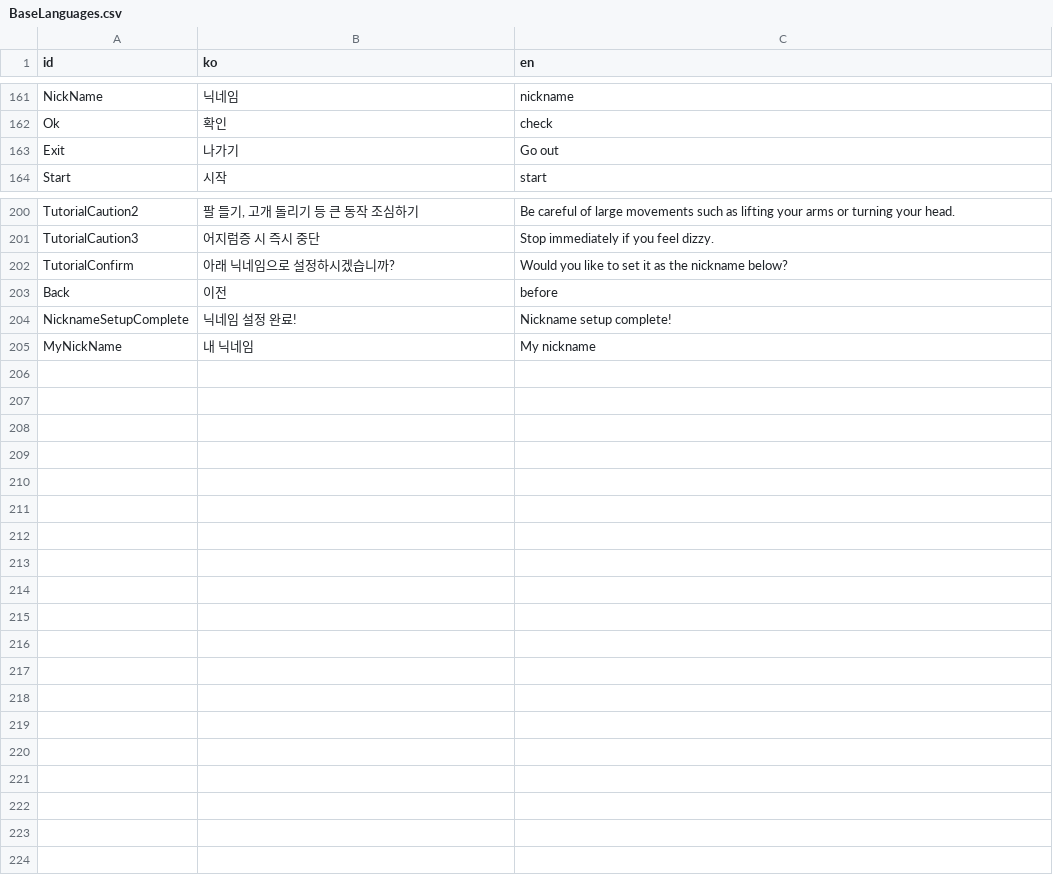
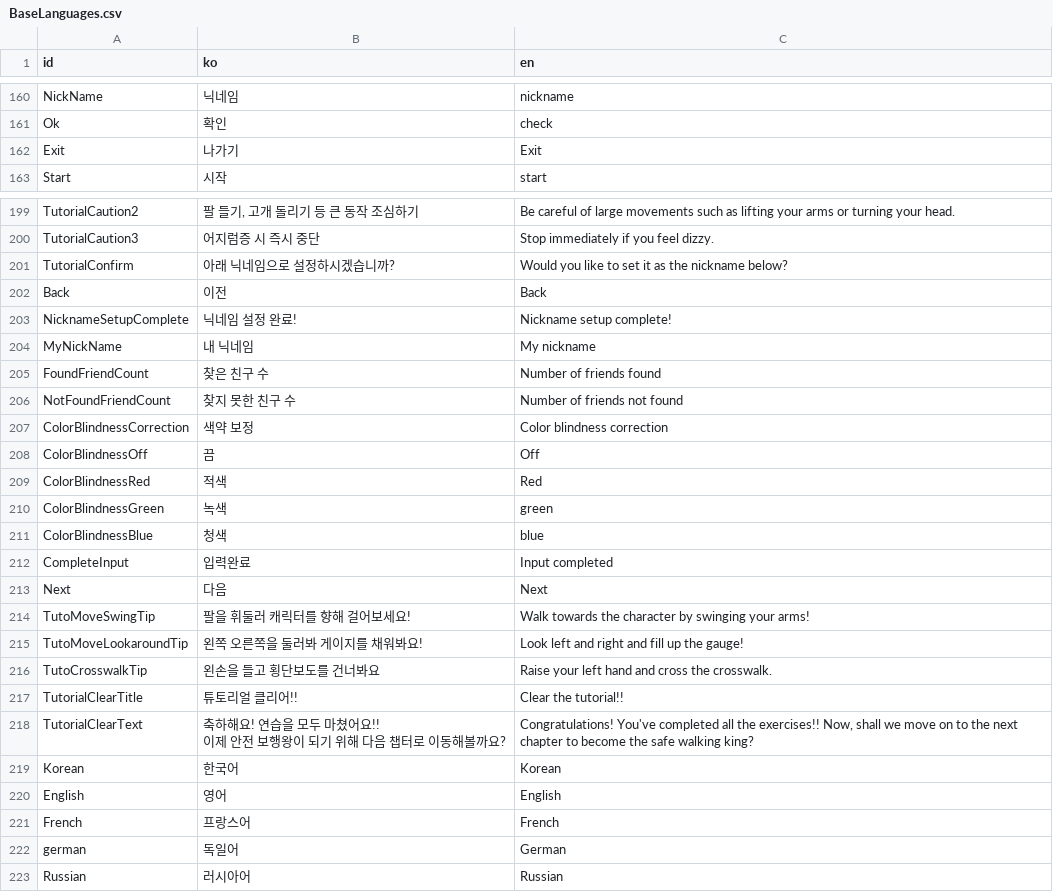
Before and after one commit to jylack/D2B2Clone, a CSV file: d2b2/Assets/Localization/BaseLanguages.csv, drawn as a sheet; only a part is shown, gaps mark what is left out; the diff covers the shown part only.

```diff
--- a/d2b2/Assets/Localization/BaseLanguages.csv
+++ b/d2b2/Assets/Localization/BaseLanguages.csv
@@ -218,3 +214,3 @@ NickName,닉네임,nickname
 Ok,확인,check
-Exit,나가기,Go out
+Exit,나가기,Exit
 Start,시작,start
@@ -258,4 +254,24 @@ TutorialCaution3,어지럼증 시 즉시 중단,Stop immediately if you feel diz
 TutorialConfirm,아래 닉네임으로 설정하시겠습니까?,Would you like to set it as the nickname below?
-Back,이전,before
+Back,이전,Back
 NicknameSetupComplete,닉네임 설정 완료!,Nickname setup complete!
 MyNickName,내 닉네임,My nickname
+FoundFriendCount,찾은 친구 수,Number of friends found
+NotFoundFriendCount,찾지 못한 친구 수,Number of friends not found
+ColorBlindnessCorrection,색약 보정,Color blindness correction
+ColorBlindnessOff,끔,Off
+ColorBlindnessRed,적색,Red
+ColorBlindnessGreen,녹색,green
+ColorBlindnessBlue,청색,blue
+CompleteInput,입력완료,Input completed
+Next,다음,Next
+TutoMoveSwingTip,팔을 휘둘러 캐릭터를 향해 걸어보세요!,Walk towards the character by swinging your arms!
+TutoMoveLookaroundTip,왼쪽 오른쪽을 둘러봐 게이지를 채워봐요!,Look left and right and fill up the gauge!
+TutoCrosswalkTip,왼손을 들고 횡단보도를 건너봐요,Raise your left hand and cross the crosswalk.
+TutorialClearTitle,튜토리얼 클리어!!,Clear the tutorial!!
+TutorialClearText,"축하해요! 연습을 모두 마쳤어요!!
+이제 안전 보행왕이 되기 위해 다음 챕터로 이동해볼까요?","Congratulations! You've completed all the exercises!! Now, shall we move on to the next chapter to become the safe walking king?"
+Korean,한국어,Korean
+English,영어,English
+French,프랑스어,French
+german,독일어,German
+Russian,러시아어,Russian
```
Also changed, not shown: 1 removed row and 1 edited cell elsewhere in this file, d2b2/Assets/Localization/TotalLanguages.csv, d2b2/Assets/Resources/LocalizationTable.csv, 23 other files.
